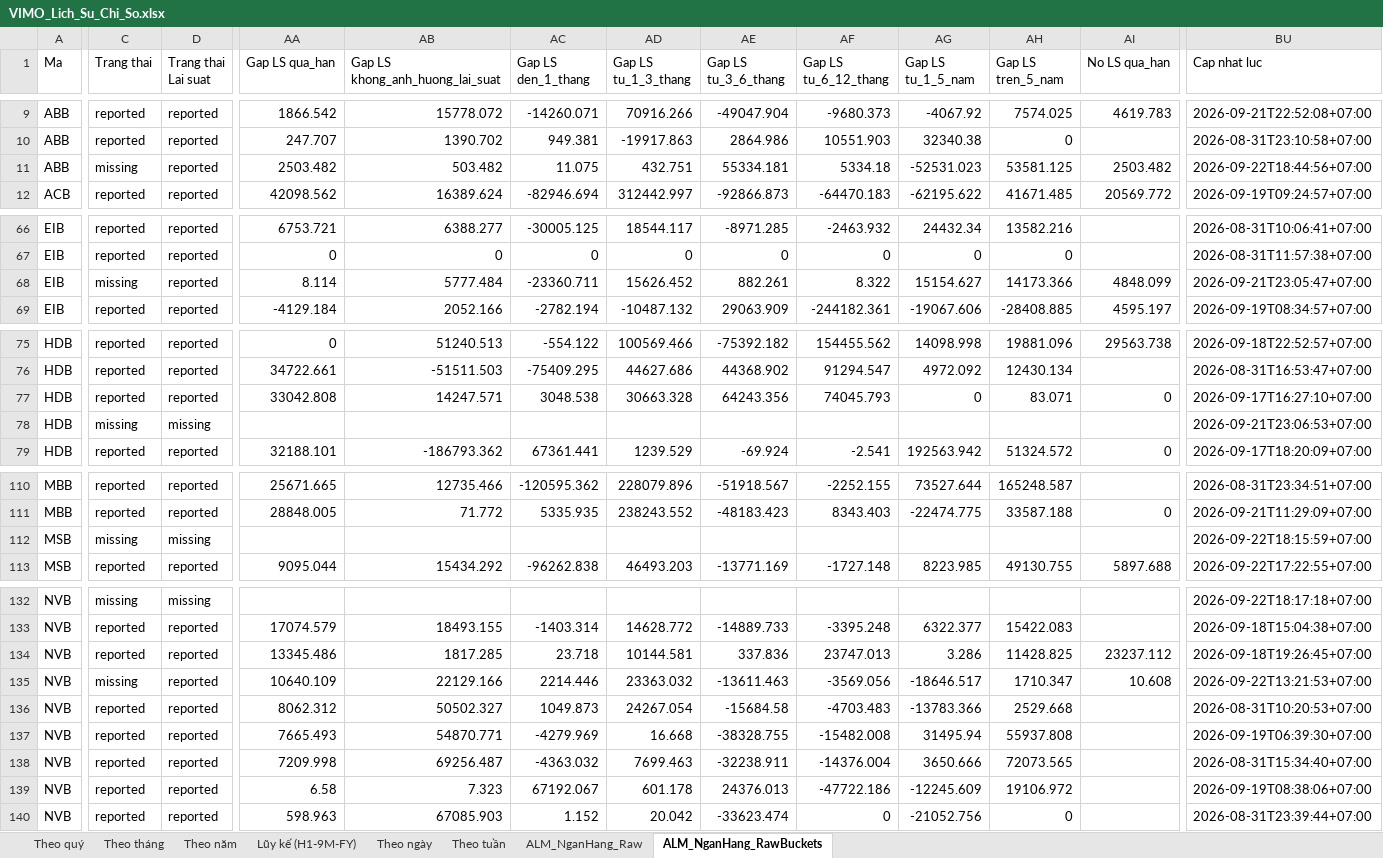
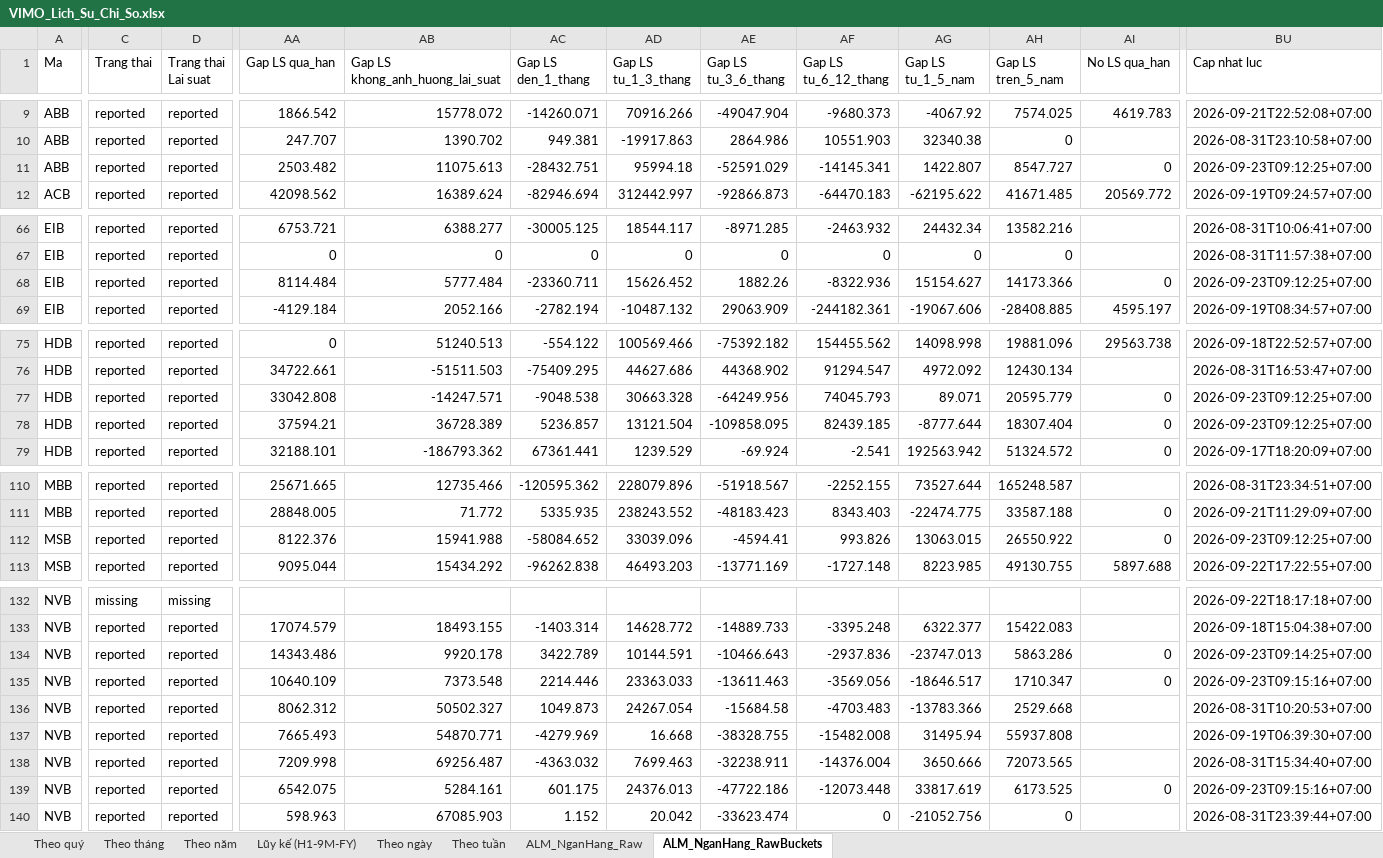
Before and after one commit to Truongutc/Phan-tich-FA, an Excel workbook: Bao cao/VIMO/VIMO_Lich_Su_Chi_So.xlsx, sheet ALM_NganHang_RawBuckets, drawn as a sheet; only a part is shown, gaps mark what is left out; values as stored, in another font and other column widths than the file's, no borders; 1 other sheet too large or unreadable and not compared; removed rows and columns are numbered as before the commit, all else as after; rows hold the shown columns only; the diff covers the shown part only; the diff names each change by its address in the sheet, - before the commit and + after, or states it on an @@ line.

```diff
--- a/Bao cao/VIMO/VIMO_Lich_Su_Chi_So.xlsx (sheet ALM_NganHang_RawBuckets)
+++ b/Bao cao/VIMO/VIMO_Lich_Su_Chi_So.xlsx (sheet ALM_NganHang_RawBuckets)
-row 11: ABB | missing | reported | 2503.482 | 503.482 | 11.075 | 432.751 | 55334.181 | 5334.18 | -52531.023 | 53581.125 | 2503.482 | 2026-09-22T18:44:56+07:00
+row 11: ABB | reported | reported | 2503.482 | 11075.613 | -28432.751 | 95994.18 | -52591.029 | -14145.341 | 1422.807 | 8547.727 | 0 | 2026-09-23T09:12:25+07:00
-row 68: EIB | missing | reported | 8.114 | 5777.484 | -23360.711 | 15626.452 | 882.261 | 8.322 | 15154.627 | 14173.366 | 4848.099 | 2026-09-21T23:05:47+07:00
+row 68: EIB | reported | reported | 8114.484 | 5777.484 | -23360.711 | 15626.452 | 1882.26 | -8322.936 | 15154.627 | 14173.366 | 0 | 2026-09-23T09:12:25+07:00
-row 77: HDB | reported | reported | 33042.808 | 14247.571 | 3048.538 | 30663.328 | 64243.356 | 74045.793 | 0 | 83.071 | 0 | 2026-09-17T16:27:10+07:00
+row 77: HDB | reported | reported | 33042.808 | -14247.571 | -9048.538 | 30663.328 | -64249.956 | 74045.793 | 89.071 | 20595.779 | 0 | 2026-09-23T09:12:25+07:00
-C78 (Trang thai): missing
+C78 (Trang thai): reported
-D78 (Trang thai Lai suat): missing
+D78 (Trang thai Lai suat): reported
-AA78 (Gap LS qua_han): (empty)
+AA78 (Gap LS qua_han): 37594.21
-AB78 (Gap LS khong_anh_huong_lai_suat): (empty)
+AB78 (Gap LS khong_anh_huong_lai_suat): 36728.389
-AC78 (Gap LS den_1_thang): (empty)
+AC78 (Gap LS den_1_thang): 5236.857
-AD78 (Gap LS tu_1_3_thang): (empty)
+AD78 (Gap LS tu_1_3_thang): 13121.504
-AE78 (Gap LS tu_3_6_thang): (empty)
+AE78 (Gap LS tu_3_6_thang): -109858.095
-AF78 (Gap LS tu_6_12_thang): (empty)
+AF78 (Gap LS tu_6_12_thang): 82439.185
-AG78 (Gap LS tu_1_5_nam): (empty)
+AG78 (Gap LS tu_1_5_nam): -8777.644
-AH78 (Gap LS tren_5_nam): (empty)
+AH78 (Gap LS tren_5_nam): 18307.404
-AI78 (No LS qua_han): (empty)
+AI78 (No LS qua_han): 0
-BU78 (Cap nhat luc): 2026-09-21T23:06:53+07:00
+BU78 (Cap nhat luc): 2026-09-23T09:12:25+07:00
-row 112: MSB | missing | missing |  |  |  |  |  |  |  |  |  | 2026-09-22T18:15:59+07:00
+row 112: MSB | reported | reported | 8122.376 | 15941.988 | -58084.652 | 33039.096 | -4594.41 | 993.826 | 13063.015 | 26550.922 | 0 | 2026-09-23T09:12:25+07:00
-row 134: NVB | reported | reported | 13345.486 | 1817.285 | 23.718 | 10144.581 | 337.836 | 23747.013 | 3.286 | 11428.825 | 23237.112 | 2026-09-18T19:26:45+07:00
-row 135: NVB | missing | reported | 10640.109 | 22129.166 | 2214.446 | 23363.032 | -13611.463 | -3569.056 | -18646.517 | 1710.347 | 10.608 | 2026-09-22T13:21:53+07:00
+row 134: NVB | reported | reported | 14343.486 | 9920.178 | 3422.789 | 10144.591 | -10466.643 | -2937.836 | -23747.013 | 5863.286 | 0 | 2026-09-23T09:14:25+07:00
+row 135: NVB | reported | reported | 10640.109 | 7373.548 | 2214.446 | 23363.033 | -13611.463 | -3569.056 | -18646.517 | 1710.347 | 0 | 2026-09-23T09:15:16+07:00
-row 139: NVB | reported | reported | 6.58 | 7.323 | 67192.067 | 601.178 | 24376.013 | -47722.186 | -12245.609 | 19106.972 |  | 2026-09-19T08:38:06+07:00
+row 139: NVB | reported | reported | 6542.075 | 5284.161 | 601.175 | 24376.013 | -47722.186 | -12073.448 | 33817.619 | 6173.525 | 0 | 2026-09-23T09:15:16+07:00
```
Also changed, not shown: 1 added row, 1 removed row and 60 edited cells elsewhere in this sheet, sheet ALM_NganHang_Raw, 7 other files.
